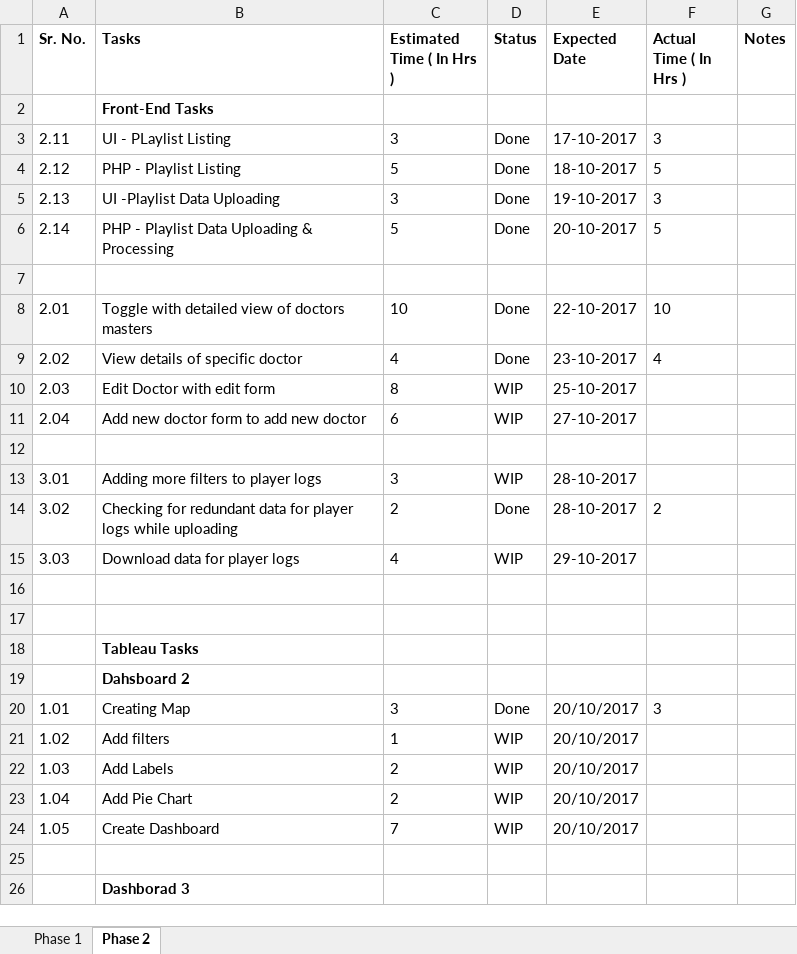
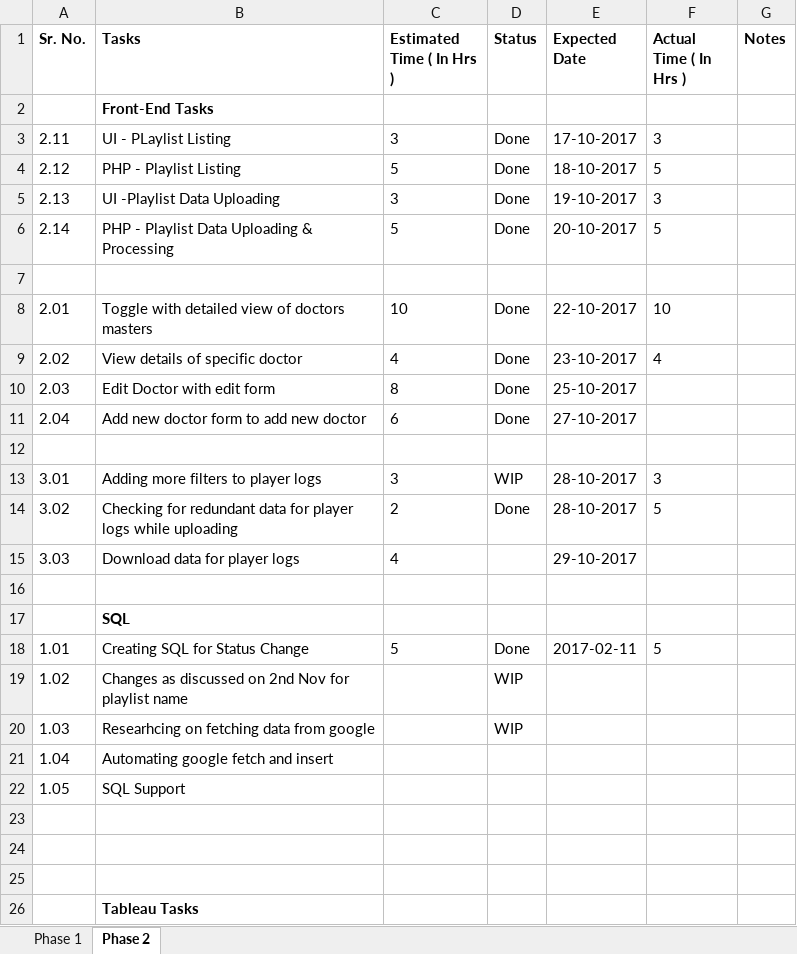
Before and after one commit to talktodhi/wb, an Excel workbook: frontend_mockups/timelines/Status/WB_TimeLines_Phase_1_v1_2_status.xlsx, sheet Phase 2, drawn as a sheet; only a part is shown; the shorter side is filled out with more unchanged rows; values as stored, in another font and other column widths than the file's, no borders; the diff covers the shown part only; the diff names each change by its address in the sheet, - before the commit and + after, or states it on an @@ line.

```diff
--- a/frontend_mockups/timelines/Status/WB_TimeLines_Phase_1_v1_2_status.xlsx (sheet Phase 2)
+++ b/frontend_mockups/timelines/Status/WB_TimeLines_Phase_1_v1_2_status.xlsx (sheet Phase 2)
-D10:D11 (Status): WIP
+D10:D11 (Status): Done
-F13 (Actual Time ( In Hrs )): (empty)
+F13 (Actual Time ( In Hrs )): 3
-F14 (Actual Time ( In Hrs )): 2
+F14 (Actual Time ( In Hrs )): 5
-D15 (Status): WIP
+D15 (Status): (empty)
+row 16: (empty)
+row 17:  | SQL
+row 18: 1.01 | Creating SQL for Status Change | 5 | Done | 2017-02-11 | 5
+row 19: 1.02 | Changes as discussed on 2nd Nov for playlist name |  | WIP
+row 20: 1.03 | Researhcing on fetching data from google |  | WIP
+row 21: 1.04 | Automating google fetch and insert
+row 22: 1.05 | SQL Support
+row 23: (empty)
```
Also changed, not shown: 5 added rows and 12 edited cells elsewhere in this sheet, 9 other files.
